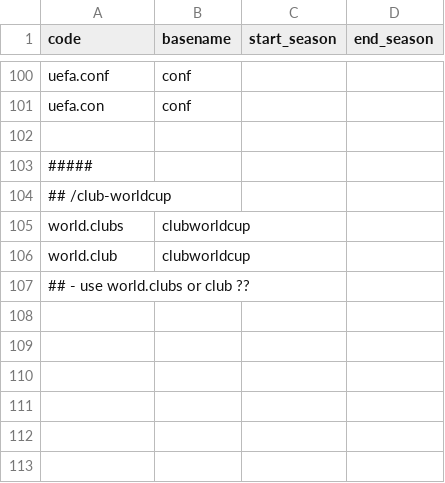
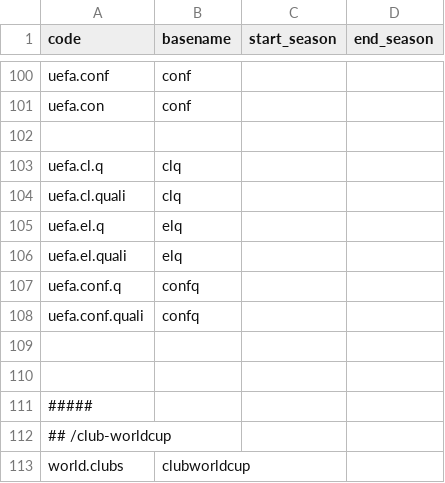
Before and after one commit to yorobot/fbup, a CSV file: fbup/config/leagues.csv, drawn as a sheet; only a part is shown, gaps mark what is left out; the shorter side is filled out with more unchanged rows; the diff names each change by its address in the sheet, - before the commit and + after, or states it on an @@ line.

```diff
--- a/fbup/config/leagues.csv
+++ b/fbup/config/leagues.csv
+row 103: uefa.cl.q | clq
+row 104: uefa.cl.quali | clq
+row 105: uefa.el.q | elq
+row 106: uefa.el.quali | elq
+row 107: uefa.conf.q | confq
+row 108: uefa.conf.quali | confq
+row 109: (empty)
+row 110: (empty)
```
Also changed, not shown: fbup/config/openfootball.csv.
